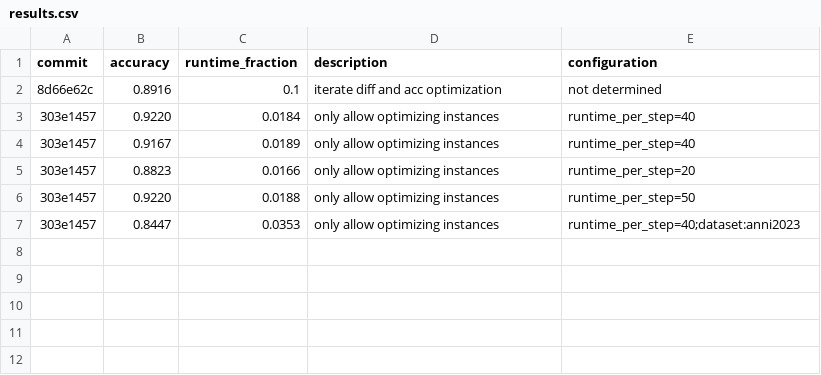
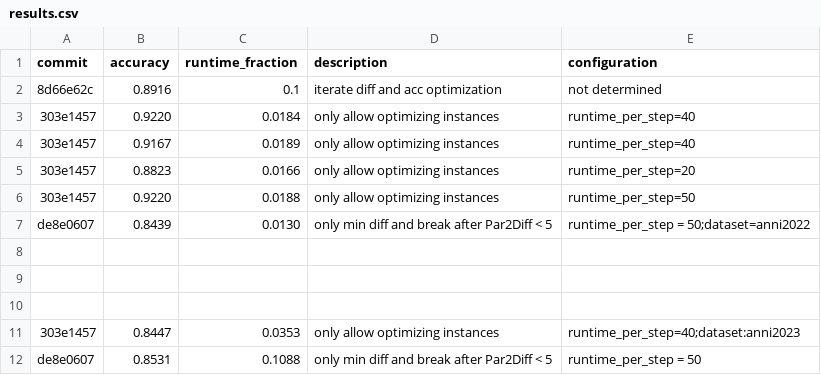
Before and after one commit to Jonas-Maihoefer/unknown-solver-rank-predictor, a CSV file: results/results.csv, drawn as a sheet.

Commit message:
feat: min diff than max acc of remaining

```diff
--- a/results/results.csv
+++ b/results/results.csv
@@ -6,2 +6,7 @@ commit,accuracy,runtime_fraction,description,configuration
 303e1457,0.9220,0.0188,only allow optimizing instances,runtime_per_step=50
+de8e0607,0.8439,0.0130,only min diff and break after Par2Diff < 5, runtime_per_step = 50;dataset=anni2022
+
+
+
 303e1457,0.8447,0.0353,only allow optimizing instances,runtime_per_step=40;dataset:anni2023
+de8e0607,0.8531,0.1088,only min diff and break after Par2Diff < 5,runtime_per_step = 50
```
Also changed, not shown: 3 other files.
